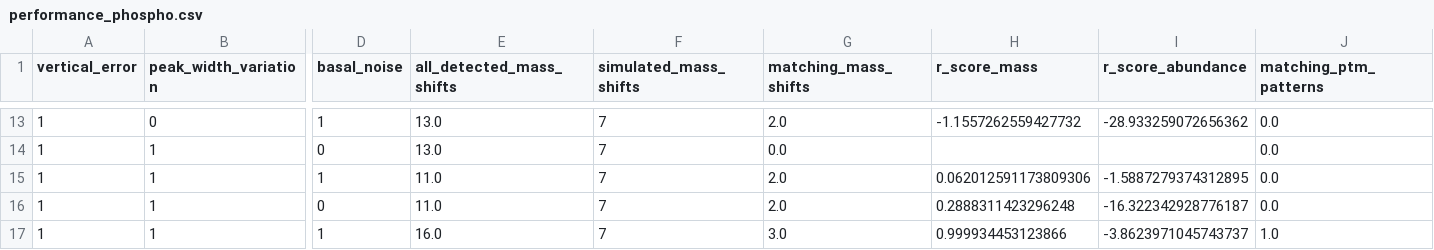
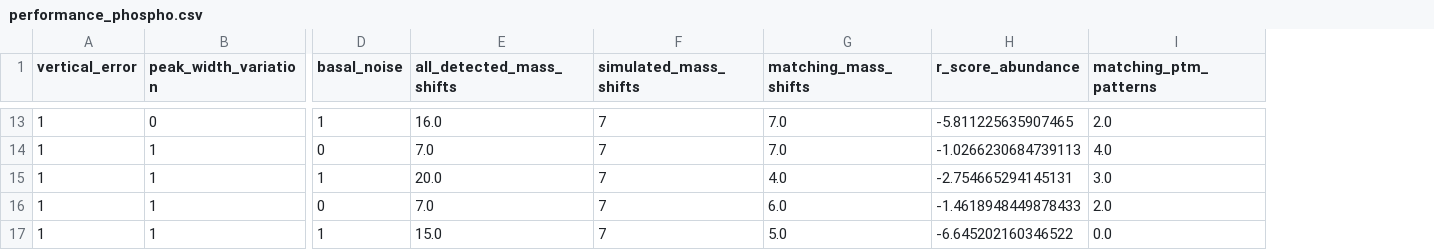
Before and after one commit to marjanfaizi/MSModDetector, a CSV file: output/performance_phospho.csv, drawn as a sheet; only a part is shown, gaps mark what is left out; removed rows and columns are numbered as before the commit, all else as after; the diff covers the shown part only; the diff names each change by its address in the sheet, - before the commit and + after, or states it on an @@ line.

```diff
--- a/output/performance_phospho.csv
+++ b/output/performance_phospho.csv
-column H (r_score_mass), rows 13-17: -1.1557262559427732 |  | 0.062012591173809306 | 0.2888311423296248 | 0.999934453123866
-E13 (all_detected_mass_shifts): 13.0
+E13 (all_detected_mass_shifts): 16.0
-G13 (matching_mass_shifts): 2.0
+G13 (matching_mass_shifts): 7.0
-H13 (r_score_abundance): -28.933259072656362
+H13 (r_score_abundance): -5.811225635907465
-I13 (matching_ptm_patterns): 0.0
+I13 (matching_ptm_patterns): 2.0
-E14 (all_detected_mass_shifts): 13.0
+E14 (all_detected_mass_shifts): 7.0
-G14 (matching_mass_shifts): 0.0
+G14 (matching_mass_shifts): 7.0
-H14 (r_score_abundance): (empty)
+H14 (r_score_abundance): -1.0266230684739113
-I14 (matching_ptm_patterns): 0.0
+I14 (matching_ptm_patterns): 4.0
-E15 (all_detected_mass_shifts): 11.0
+E15 (all_detected_mass_shifts): 20.0
-G15 (matching_mass_shifts): 2.0
+G15 (matching_mass_shifts): 4.0
-H15 (r_score_abundance): -1.5887279374312895
+H15 (r_score_abundance): -2.754665294145131
-I15 (matching_ptm_patterns): 0.0
+I15 (matching_ptm_patterns): 3.0
-E16 (all_detected_mass_shifts): 11.0
+E16 (all_detected_mass_shifts): 7.0
-G16 (matching_mass_shifts): 2.0
+G16 (matching_mass_shifts): 6.0
-H16 (r_score_abundance): -16.322342928776187
+H16 (r_score_abundance): -1.4618948449878433
-I16 (matching_ptm_patterns): 0.0
+I16 (matching_ptm_patterns): 2.0
-E17 (all_detected_mass_shifts): 16.0
+E17 (all_detected_mass_shifts): 15.0
-G17 (matching_mass_shifts): 3.0
+G17 (matching_mass_shifts): 5.0
-H17 (r_score_abundance): -3.8623971045743737
+H17 (r_score_abundance): -6.645202160346522
-I17 (matching_ptm_patterns): 1.0
+I17 (matching_ptm_patterns): 0.0
```
Also changed, not shown: 29 edited cells elsewhere in this file, output/error_noise_distribution_table.csv, 11 other files.
